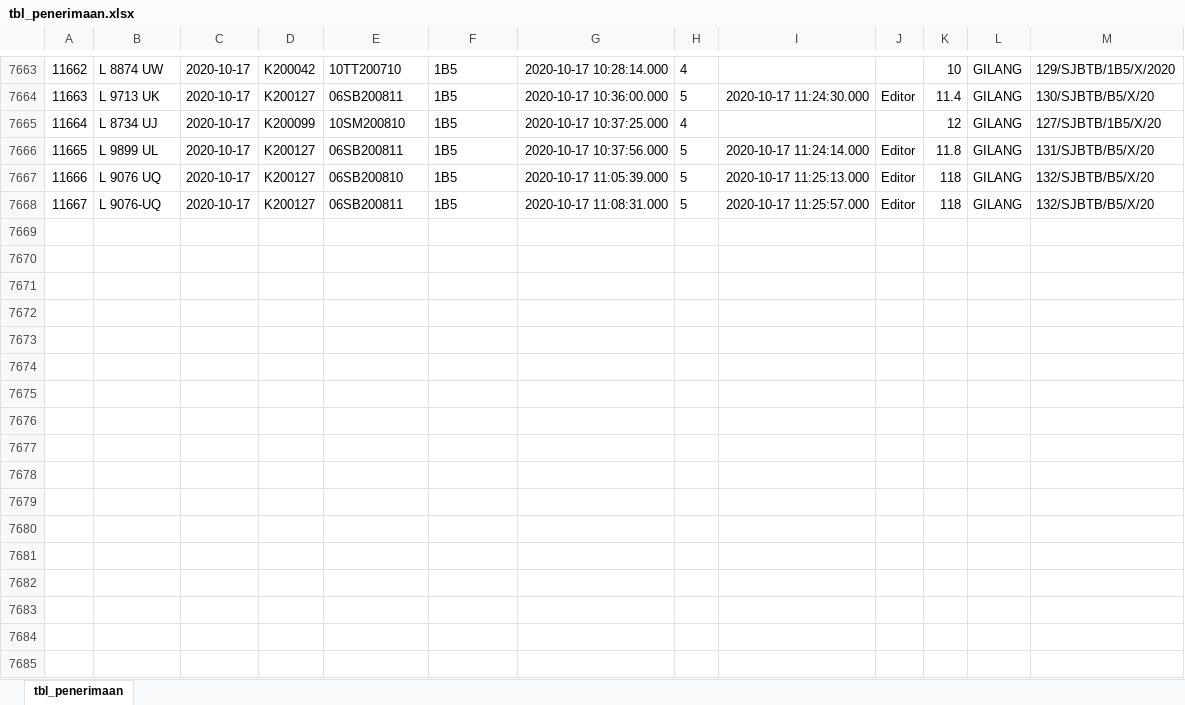
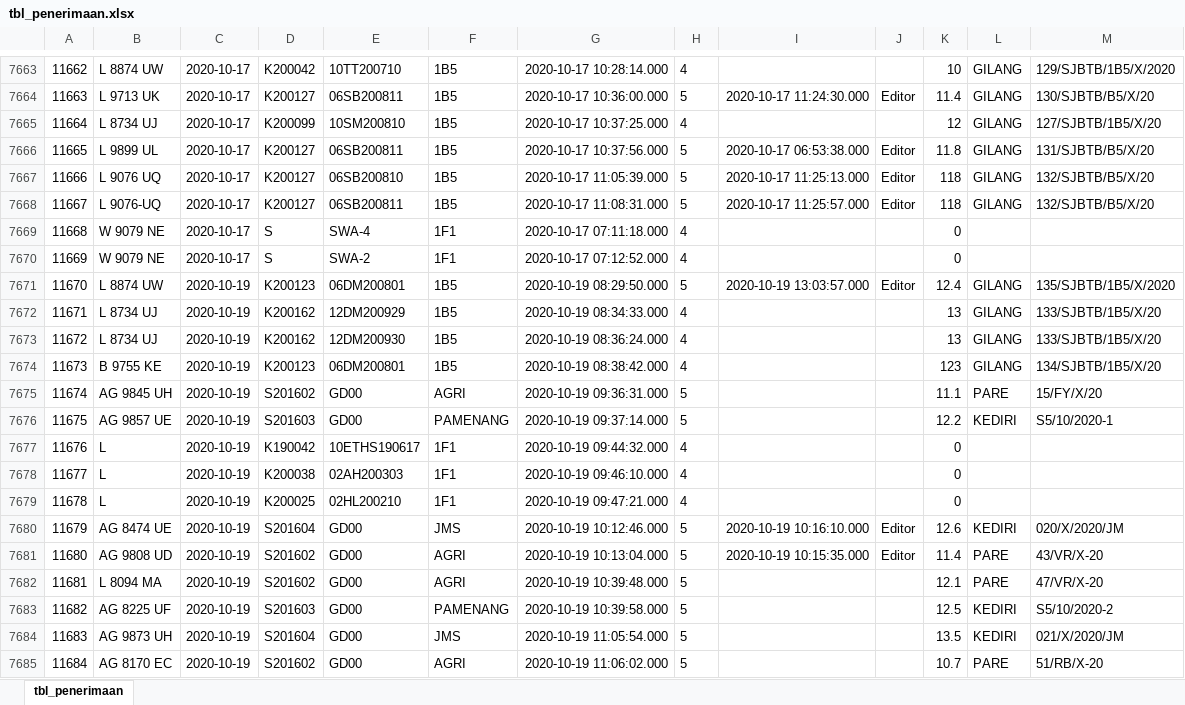
Before and after one commit to msyaifulislam99/sja-migration, an Excel workbook: excels/tbl_penerimaan.xlsx, sheet tbl_penerimaan, drawn as a sheet; only a part is shown, gaps mark what is left out; values as stored, in another font and other column widths than the file's, no borders; the diff covers the shown part only; the diff names each change by its address in the sheet, - before the commit and + after, or states it on an @@ line.

Commit message:
new excel

```diff
--- a/excels/tbl_penerimaan.xlsx (sheet tbl_penerimaan)
+++ b/excels/tbl_penerimaan.xlsx (sheet tbl_penerimaan)
-I7666: 2020-10-17 11:24:14.000
+I7666: 2020-10-17 06:53:38.000
+row 7669: 11668 | W 9079 NE | 2020-10-17 | S | SWA-4 | 1F1 | 2020-10-17 07:11:18.000 | 4 |  |  | 0
+row 7670: 11669 | W 9079 NE | 2020-10-17 | S | SWA-2 | 1F1 | 2020-10-17 07:12:52.000 | 4 |  |  | 0
+row 7671: 11670 | L 8874 UW | 2020-10-19 | K200123 | 06DM200801 | 1B5 | 2020-10-19 08:29:50.000 | 5 | 2020-10-19 13:03:57.000 | Editor | 12.4 | GILANG | 135/SJBTB/1B5/X/2020
+row 7672: 11671 | L 8734 UJ | 2020-10-19 | K200162 | 12DM200929 | 1B5 | 2020-10-19 08:34:33.000 | 4 |  |  | 13 | GILANG | 133/SJBTB/1B5/X/20
+row 7673: 11672 | L 8734 UJ | 2020-10-19 | K200162 | 12DM200930 | 1B5 | 2020-10-19 08:36:24.000 | 4 |  |  | 13 | GILANG | 133/SJBTB/1B5/X/20
+row 7674: 11673 | B 9755 KE | 2020-10-19 | K200123 | 06DM200801 | 1B5 | 2020-10-19 08:38:42.000 | 4 |  |  | 123 | GILANG | 134/SJBTB/1B5/X/20
+row 7675: 11674 | AG 9845 UH | 2020-10-19 | S201602 | GD00 | AGRI | 2020-10-19 09:36:31.000 | 5 |  |  | 11.1 | PARE | 15/FY/X/20
+row 7676: 11675 | AG 9857 UE | 2020-10-19 | S201603 | GD00 | PAMENANG | 2020-10-19 09:37:14.000 | 5 |  |  | 12.2 | KEDIRI | S5/10/2020-1
+row 7677: 11676 | L | 2020-10-19 | K190042 | 10ETHS190617 | 1F1 | 2020-10-19 09:44:32.000 | 4 |  |  | 0
+row 7678: 11677 | L | 2020-10-19 | K200038 | 02AH200303 | 1F1 | 2020-10-19 09:46:10.000 | 4 |  |  | 0
+row 7679: 11678 | L | 2020-10-19 | K200025 | 02HL200210 | 1F1 | 2020-10-19 09:47:21.000 | 4 |  |  | 0
+row 7680: 11679 | AG 8474 UE | 2020-10-19 | S201604 | GD00 | JMS | 2020-10-19 10:12:46.000 | 5 | 2020-10-19 10:16:10.000 | Editor | 12.6 | KEDIRI | 020/X/2020/JM
+row 7681: 11680 | AG 9808 UD | 2020-10-19 | S201602 | GD00 | AGRI | 2020-10-19 10:13:04.000 | 5 | 2020-10-19 10:15:35.000 | Editor | 11.4 | PARE | 43/VR/X-20
+row 7682: 11681 | L 8094 MA | 2020-10-19 | S201602 | GD00 | AGRI | 2020-10-19 10:39:48.000 | 5 |  |  | 12.1 | PARE | 47/VR/X-20
+row 7683: 11682 | AG 8225 UF | 2020-10-19 | S201603 | GD00 | PAMENANG | 2020-10-19 10:39:58.000 | 5 |  |  | 12.5 | KEDIRI | S5/10/2020-2
+row 7684: 11683 | AG 9873 UH | 2020-10-19 | S201604 | GD00 | JMS | 2020-10-19 11:05:54.000 | 5 |  |  | 13.5 | KEDIRI | 021/X/2020/JM
+row 7685: 11684 | AG 8170 EC | 2020-10-19 | S201602 | GD00 | AGRI | 2020-10-19 11:06:02.000 | 5 |  |  | 10.7 | PARE | 51/RB/X-20
```
Also changed, not shown: 126 added rows elsewhere in this sheet, excels/tbl_gula_header.xlsx, excels/tbl_gula_pallet.xlsx, 12 other files.
